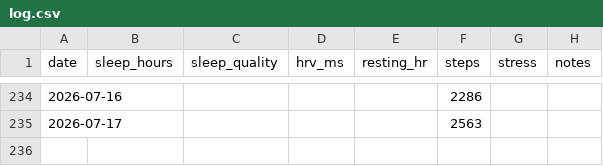
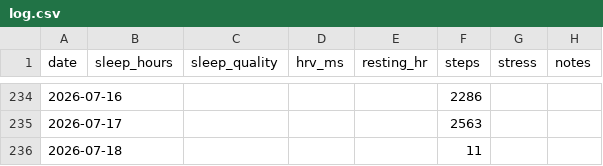
Before and after one commit to strategysoul/fighter, a CSV file: data/log.csv, drawn as a sheet; only a part is shown, gaps mark what is left out.

```diff
--- a/data/log.csv
+++ b/data/log.csv
@@ -235 +235,2 @@ date,sleep_hours,sleep_quality,hrv_ms,resting_hr,steps,stress,notes
 2026-07-17,,,,,2563,,
+2026-07-18,,,,,11,,
```
Also changed, not shown: 2 other files.
